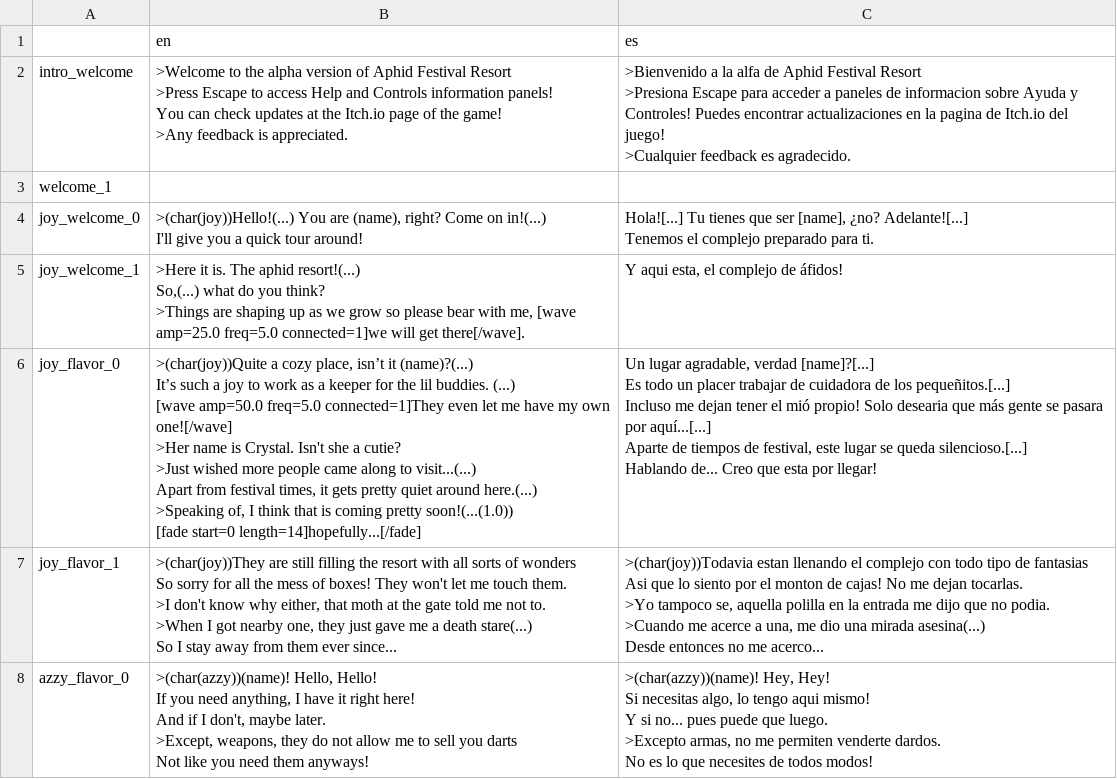
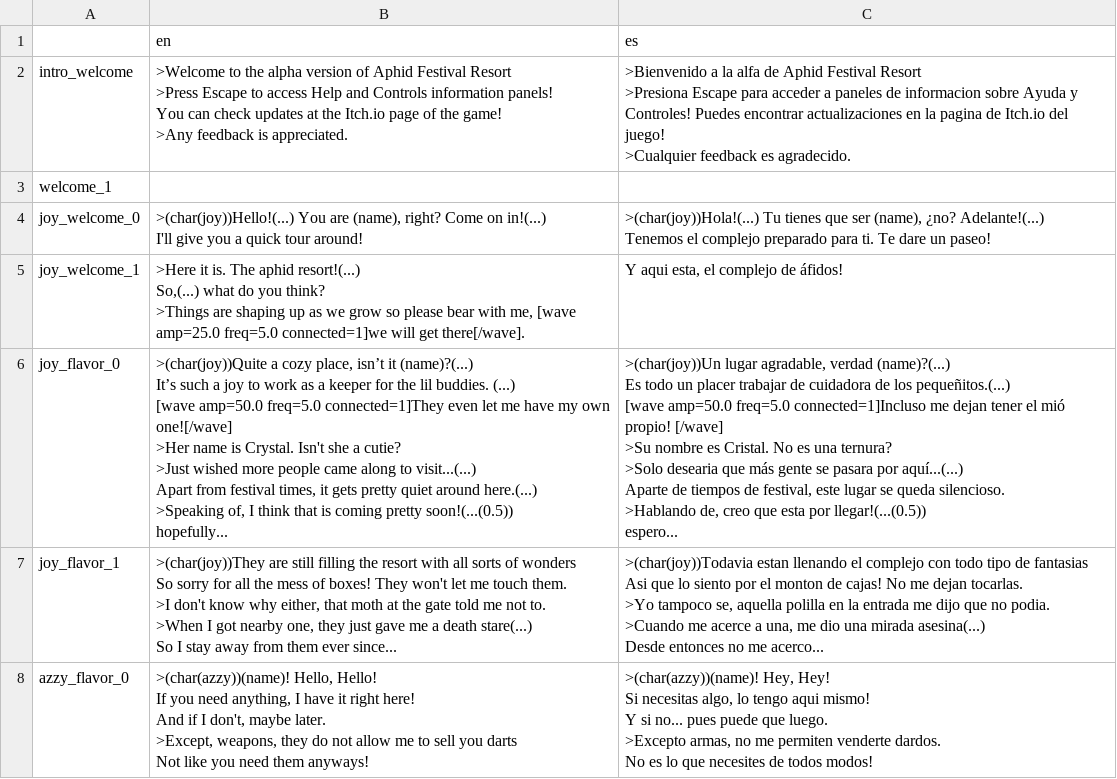
Before and after one commit to NeverEverTM/Aphid-Festival-Resort, a CSV file: databases/translations/dialogue.csv, drawn as a sheet; only a part is shown.

```diff
--- a/databases/translations/dialogue.csv
+++ b/databases/translations/dialogue.csv
@@ -8,5 +8,5 @@ You can check updates at the Itch.io page of the game!
 welcome_1,,
-joy_welcome_0,">(char(joy))Hello!(...) You are (name), right? Come on in!(...)
-I'll give you a quick tour around!","Hola![...] Tu tienes que ser [name], ¿no? Adelante![...]
-Tenemos el complejo preparado para ti."
+joy_welcome_0,">(char(joy))Hello!(...) You are (name), right? Come on in!(...)
+I'll give you a quick tour around!",">(char(joy))Hola!(...) Tu tienes que ser (name), ¿no? Adelante!(...)
+Tenemos el complejo preparado para ti. Te dare un paseo!"
 joy_welcome_1,">Here it is. The aphid resort!(...)
@@ -14,14 +14,17 @@ So,(...) what do you think?
 >Things are shaping up as we grow so please bear with me, [wave amp=25.0 freq=5.0 connected=1]we will get there[/wave].","Y aqui esta, el complejo de áfidos!"
-joy_flavor_0,">(char(joy))Quite a cozy place, isn’t it (name)?(...)
-It’s such a joy to work as a keeper for the lil buddies. (...)
-[wave amp=50.0 freq=5.0 connected=1]They even let me have my own one![/wave]
->Her name is Crystal. Isn't she a cutie?
->Just wished more people came along to visit...(...)
-Apart from festival times, it gets pretty quiet around here.(...)
->Speaking of, I think that is coming pretty soon!(...(1.0))
-[fade start=0 length=14]hopefully...[/fade]","Un lugar agradable, verdad [name]?[...]
-Es todo un placer trabajar de cuidadora de los pequeñitos.[...]
-Incluso me dejan tener el mió propio! Solo desearia que más gente se pasara por aquí...[...]
-Aparte de tiempos de festival, este lugar se queda silencioso.[...]
-Hablando de... Creo que esta por llegar!"
+joy_flavor_0,">(char(joy))Quite a cozy place, isn’t it (name)?(...)
+It’s such a joy to work as a keeper for the lil buddies. (...)
+[wave amp=50.0 freq=5.0 connected=1]They even let me have my own one![/wave]
+>Her name is Crystal. Isn't she a cutie?
+>Just wished more people came along to visit...(...)
+Apart from festival times, it gets pretty quiet around here.(...)
+>Speaking of, I think that is coming pretty soon!(...(0.5))
+hopefully...",">(char(joy))Un lugar agradable, verdad (name)?(...)
+Es todo un placer trabajar de cuidadora de los pequeñitos.(...)
+[wave amp=50.0 freq=5.0 connected=1]Incluso me dejan tener el mió propio! [/wave]
+>Su nombre es Cristal. No es una ternura?
+>Solo desearia que más gente se pasara por aquí...(...)
+Aparte de tiempos de festival, este lugar se queda silencioso.
+>Hablando de, creo que esta por llegar!(...(0.5))
+espero..."
 joy_flavor_1,">(char(joy))They are still filling the resort with all sorts of wonders
```
Also changed, not shown: databases/translations/essentials.csv, 15 other files.
